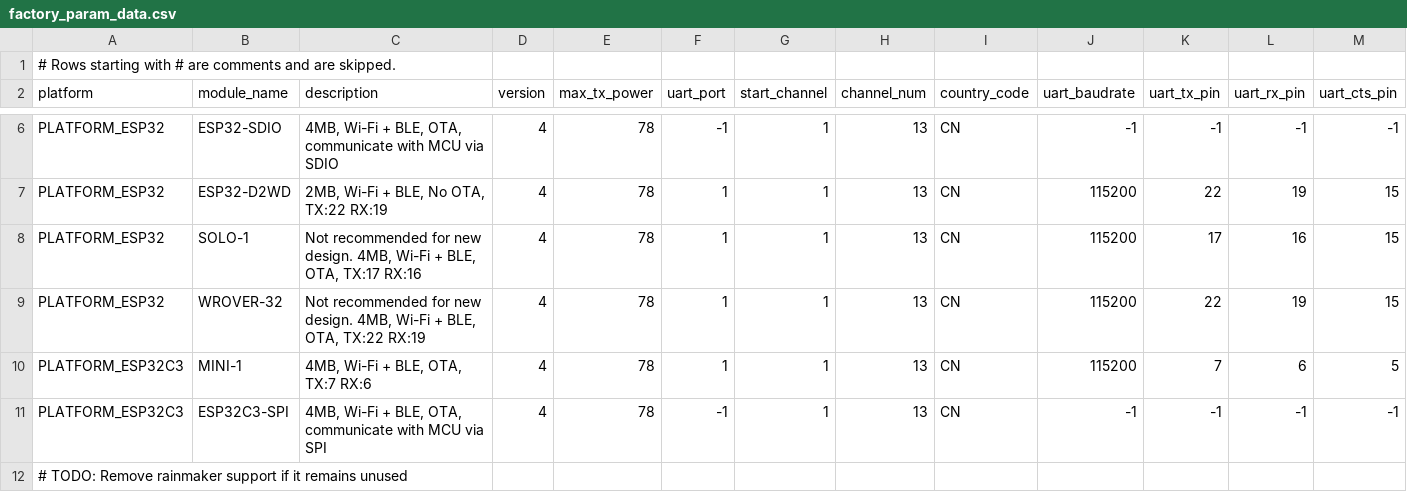
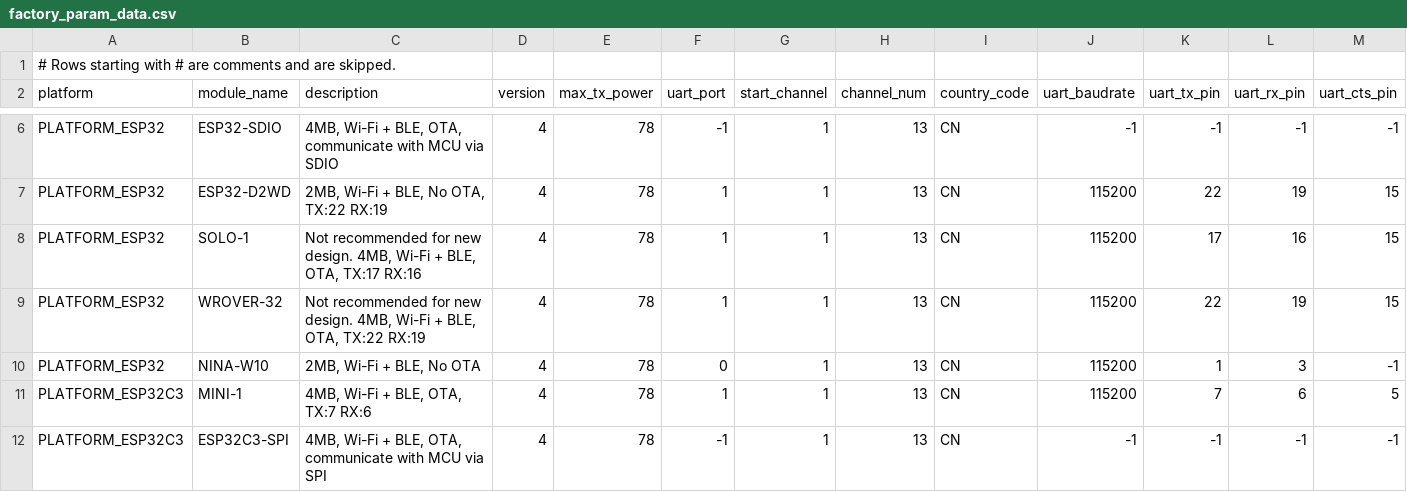
Before and after one commit to espressif/esp-at, a CSV file: components/customized_partitions/raw_data/factory_param/factory_param_data.csv, drawn as a sheet; only a part is shown, gaps mark what is left out; the shorter side is filled out with more unchanged rows; rows hold the shown columns only; the diff names each change by its address in the sheet, - before the commit and + after, or states it on an @@ line.

Commit message:
feat: add support for nina-w10 module
Add support for the U-Blox nina-w10 module. AT commands were verified on
a NINA-W102 module.

Signed-off-by: Daniel DeGrasse <daniel.degrasse@analog.com>

```diff
--- a/components/customized_partitions/raw_data/factory_param/factory_param_data.csv
+++ b/components/customized_partitions/raw_data/factory_param/factory_param_data.csv
+row 10: PLATFORM_ESP32 | NINA-W10 | 2MB, Wi-Fi + BLE, No OTA | 4 | 78 | 0 | 1 | 13 | CN | 115200 | 1 | 3 | -1
```
Also changed, not shown: 6 other files.
